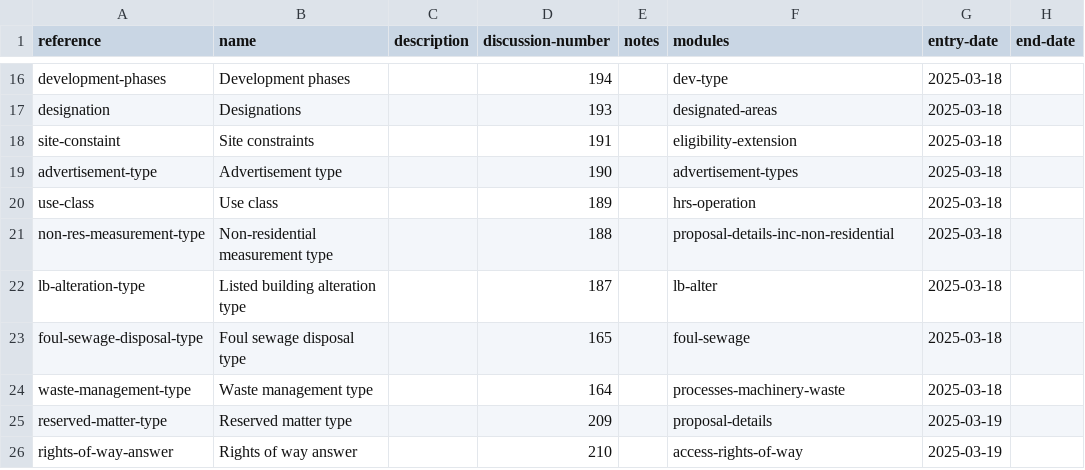
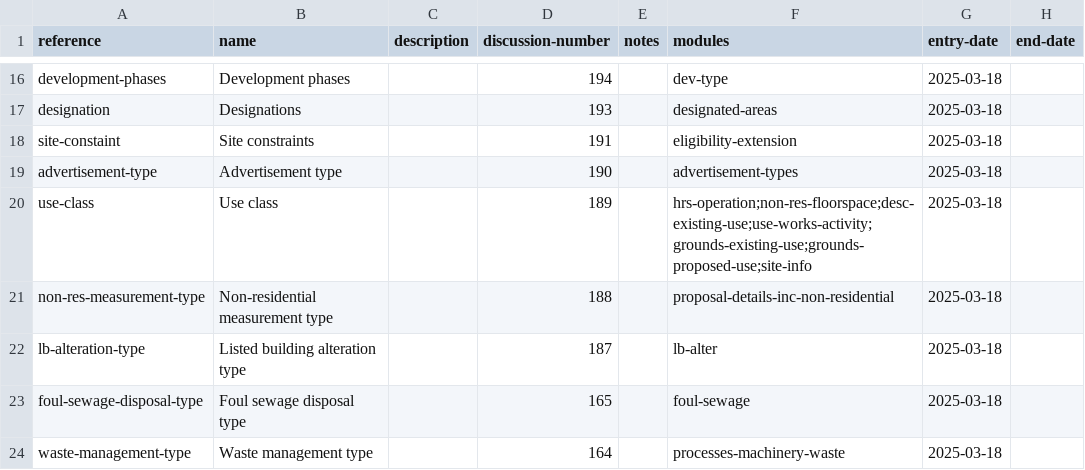
Before and after one commit to digital-land/planning-application-data-specification, a CSV file: data/codelists.csv, drawn as a sheet; only a part is shown, gaps mark what is left out; the shorter side is filled out with more unchanged rows.

```diff
--- a/data/codelists.csv
+++ b/data/codelists.csv
@@ -19,3 +19,3 @@ site-constaint,Site constraints,,191,,eligibility-extension,2025-03-18,,
 advertisement-type,Advertisement type,,190,,advertisement-types,2025-03-18,,
-use-class,Use class,,189,,hrs-operation,2025-03-18,,
+use-class,Use class,,189,,hrs-operation;non-res-floorspace;desc-existing-use;use-works-activity;grounds-existing-use;grounds-proposed-use;site-info,2025-03-18,,
 non-res-measurement-type,Non-residential measurement type,,188,,proposal-details-inc-non-residential,2025-03-18,,
```
Also changed, not shown: 6 other files.
